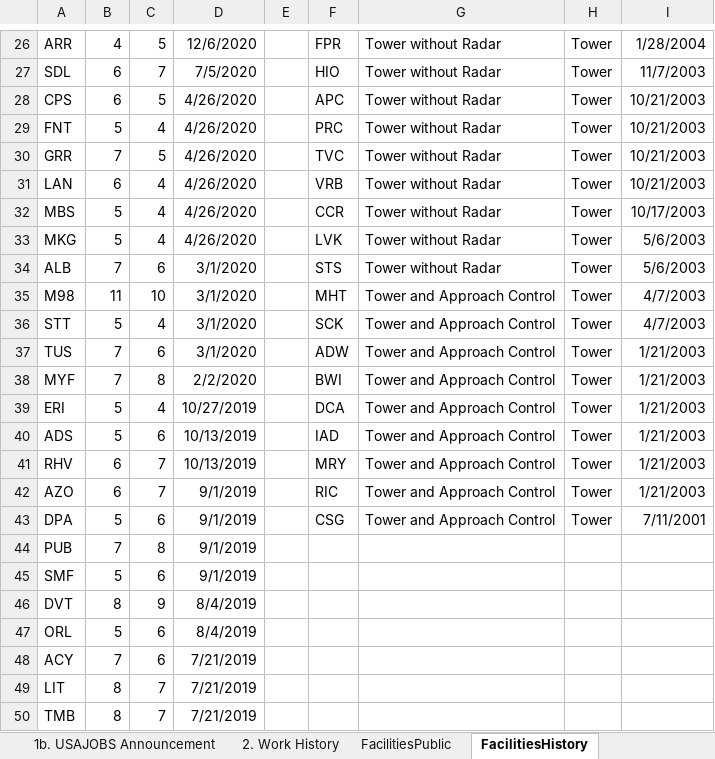
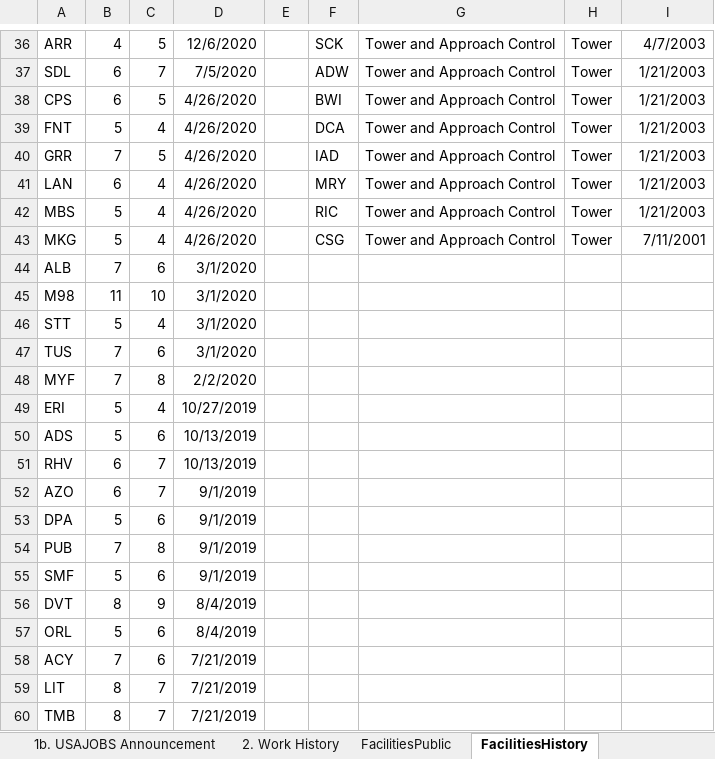
Before and after one commit to southwest416/ERR-Generator, an Excel workbook: 1. Personal Information.xlsx, sheet FacilitiesHistory, drawn as a sheet; only a part is shown, gaps mark what is left out; values as stored, in another font and other column widths than the file's, no borders; table styles not drawn; addresses are those after the commit; the diff covers the shown part only; the diff names each change by its address in the sheet, - before the commit and + after, or states it on an @@ line.

```diff
--- a/1. Personal Information.xlsx (sheet FacilitiesHistory)
+++ b/1. Personal Information.xlsx (sheet FacilitiesHistory)
-F36: FPR
+F36: SCK
-G36:G43: Tower without Radar
+G36:G43: Tower and Approach Control
-I36: 1/28/2004
+I36: 4/7/2003
-F37: HIO
+F37: ADW
-I37: 11/7/2003
+I37: 1/21/2003
-F38: APC
+F38: BWI
-I38:I41: 10/21/2003
+I38:I41: 1/21/2003
-F39: PRC
+F39: DCA
-F40: TVC
+F40: IAD
-F41: VRB
+F41: MRY
-F42: CCR
+F42: RIC
-I42: 10/17/2003
+I42: 1/21/2003
-F43: LVK
+F43: CSG
-I43: 5/6/2003
+I43: 7/11/2001
-F44: STS
+F44: (empty)
-G44: Tower without Radar
+G44: (empty)
-H44:H53: Tower
+H44:H53: (empty)
-I44: 5/6/2003
+I44: (empty)
-F45: MHT
+F45: (empty)
-G45:G53: Tower and Approach Control
+G45:G53: (empty)
-I45:I46: 4/7/2003
+I45:I46: (empty)
-F46: SCK
+F46: (empty)
-F47: ADW
+F47: (empty)
-I47:I52: 1/21/2003
+I47:I52: (empty)
-F48: BWI
+F48: (empty)
-F49: DCA
+F49: (empty)
-F50: IAD
+F50: (empty)
-F51: MRY
+F51: (empty)
-F52: RIC
+F52: (empty)
-F53: CSG
+F53: (empty)
-I53: 7/11/2001
+I53: (empty)
```
Also changed, not shown: 10 added rows and 61 edited cells elsewhere in this sheet, sheet FacilitiesPublic, sheet 1. Personal Information, formulas that keep their value.
